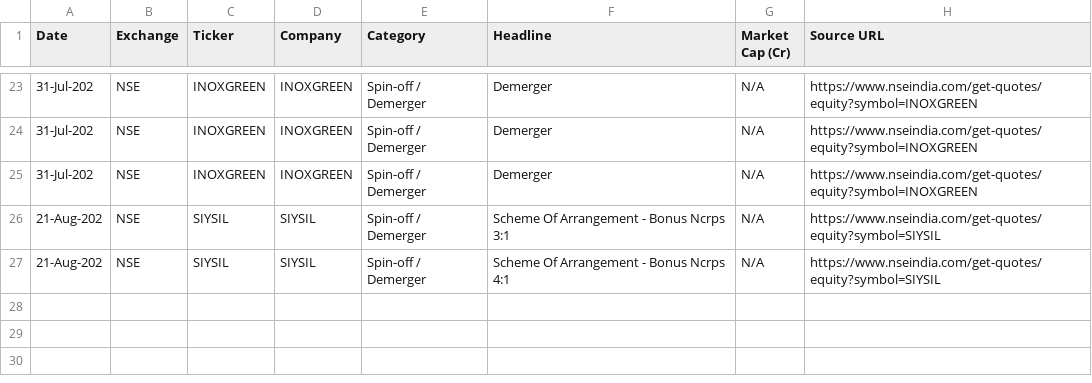
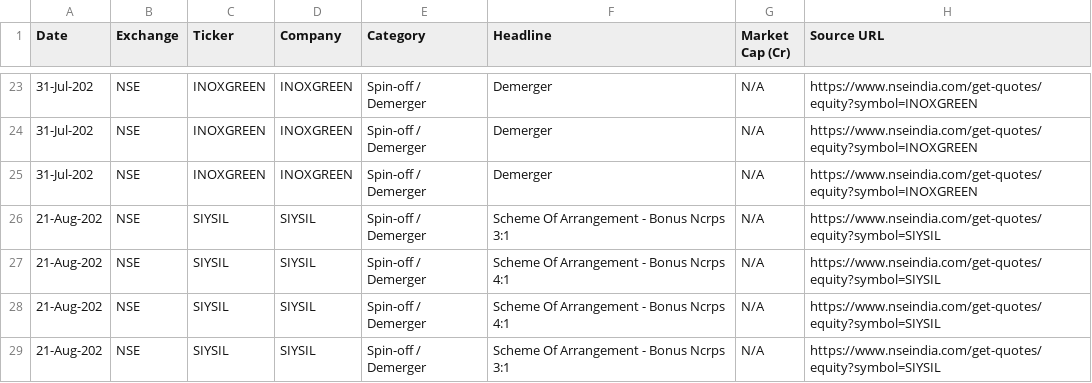
Before and after one commit to isgulati95-code/special-situations-tracker, a CSV file: results.csv, drawn as a sheet; only a part is shown, gaps mark what is left out; the diff names each change by its address in the sheet, - before the commit and + after, or states it on an @@ line.

Commit message:
scan: 2026-08-24

```diff
--- a/results.csv
+++ b/results.csv
+row 28: 21-Aug-202 | NSE | SIYSIL | SIYSIL | Spin-off / Demerger | Scheme Of Arrangement - Bonus Ncrps 4:1 | N/A | https://www.nseindia.com/get-quotes/equity?symbol=SIYSIL
+row 29: 21-Aug-202 | NSE | SIYSIL | SIYSIL | Spin-off / Demerger | Scheme Of Arrangement - Bonus Ncrps 3:1 | N/A | https://www.nseindia.com/get-quotes/equity?symbol=SIYSIL
```
